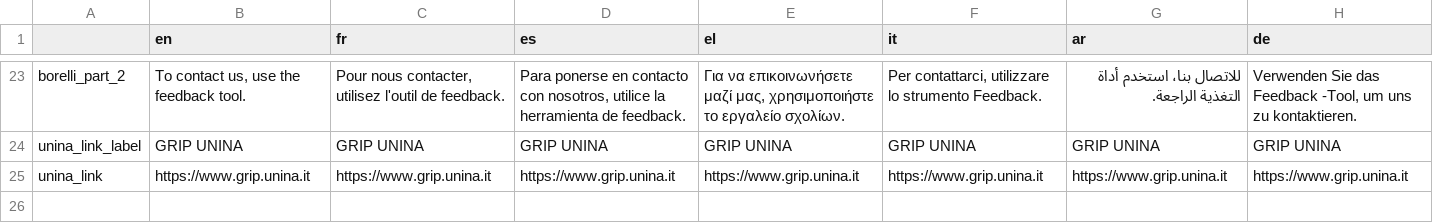
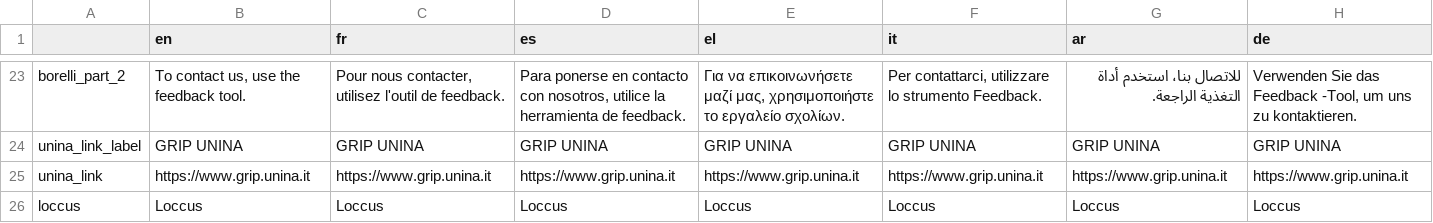
Before and after one commit to AFP-Medialab/InVID-Translations, a TSV file: components/Shared/Footer.tsv, drawn as a sheet; only a part is shown, gaps mark what is left out.

Commit message:
Added Loccus footer key

```diff
--- a/components/Shared/Footer.tsv
+++ b/components/Shared/Footer.tsv
@@ -25 +25,2 @@ unina_link_label	GRIP UNINA	GRIP UNINA	GRIP UNINA	GRIP UNINA	GRIP UNINA	GRIP UNI
 unina_link	https://www.grip.unina.it	https://www.grip.unina.it	https://www.grip.unina.it	https://www.grip.unina.it	https://www.grip.unina.it	https://www.grip.unina.it	https://www.grip.unina.it
+loccus	Loccus	Loccus	Loccus	Loccus	Loccus	Loccus	Loccus
```
